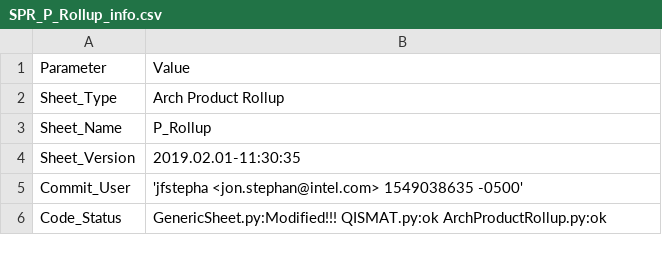
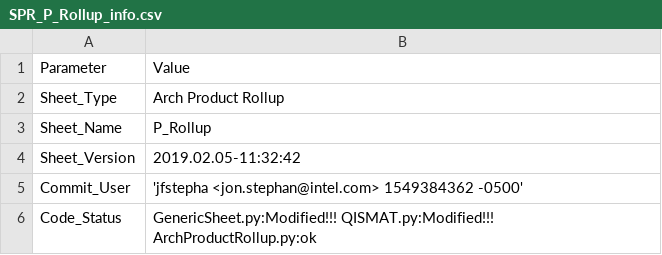
Before and after one commit to jfstepha-intel/spr_qismat, a CSV file: output/SPR_P_Rollup_info.csv, drawn as a sheet.

```diff
--- a/output/SPR_P_Rollup_info.csv
+++ b/output/SPR_P_Rollup_info.csv
@@ -3,4 +3,4 @@ Sheet_Type,Arch Product Rollup
 Sheet_Name,P_Rollup
-Sheet_Version,2019.02.01-11:30:35
-Commit_User,'jfstepha <jon.stephan@intel.com> 1549038635 -0500'
-Code_Status,GenericSheet.py:Modified!!! QISMAT.py:ok ArchProductRollup.py:ok
+Sheet_Version,2019.02.05-11:32:42
+Commit_User,'jfstepha <jon.stephan@intel.com> 1549384362 -0500'
+Code_Status,GenericSheet.py:Modified!!! QISMAT.py:Modified!!! ArchProductRollup.py:ok
```
Also changed, not shown: output/SPR_P_Rollup_main.csv, output/SPR_P_subsystems_info.csv, 11 other files.
